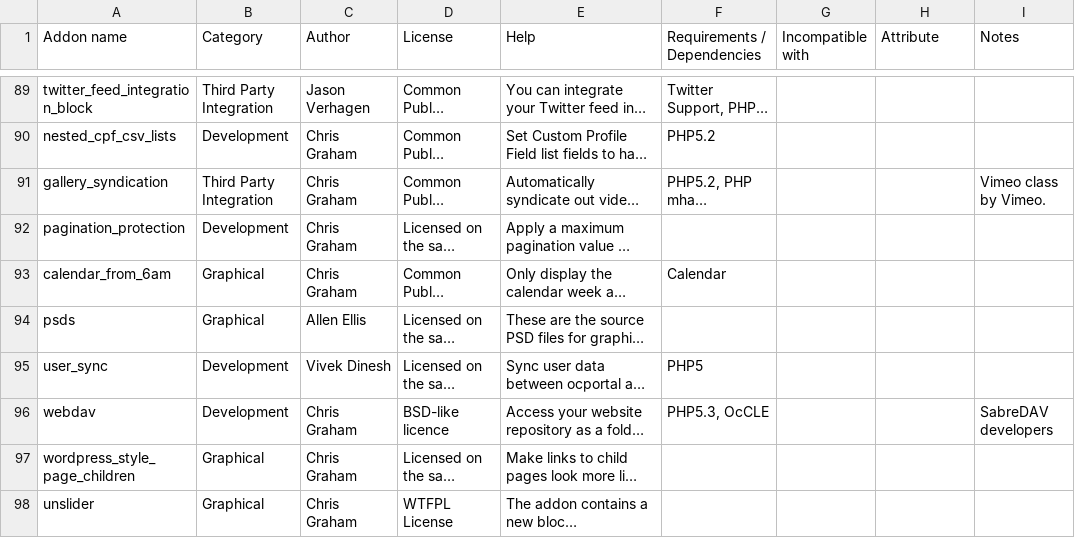
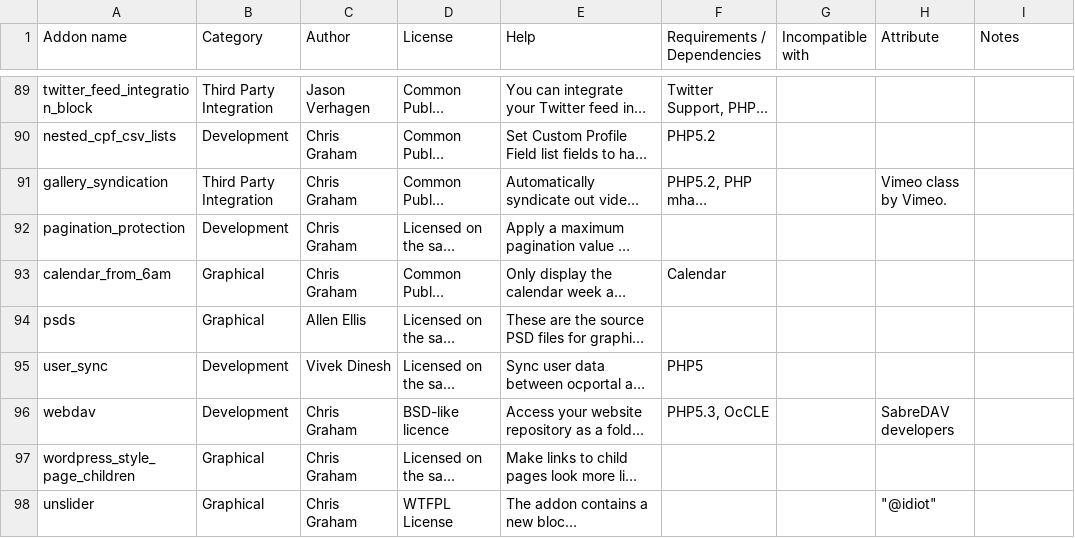
Before and after one commit to chrisgraham/ocPortal, a CSV file: data_custom/addon_details.csv, drawn as a sheet; only a part is shown, gaps mark what is left out; long unchanged cells end in …; the diff names each change by its address in the sheet, - before the commit and + after, or states it on an @@ line.

Commit message:
Tidied up addon crediting

```diff
--- a/data_custom/addon_details.csv
+++ b/data_custom/addon_details.csv
-H91 (Attribute): (empty)
+H91 (Attribute): Vimeo class by Vimeo.
-I91 (Notes): Vimeo class by Vimeo.
+I91 (Notes): (empty)
-H96 (Attribute): (empty)
+H96 (Attribute): SabreDAV developers
-I96 (Notes): SabreDAV developers
+I96 (Notes): (empty)
-H98 (Attribute): (empty)
+H98 (Attribute): "@idiot"
```
